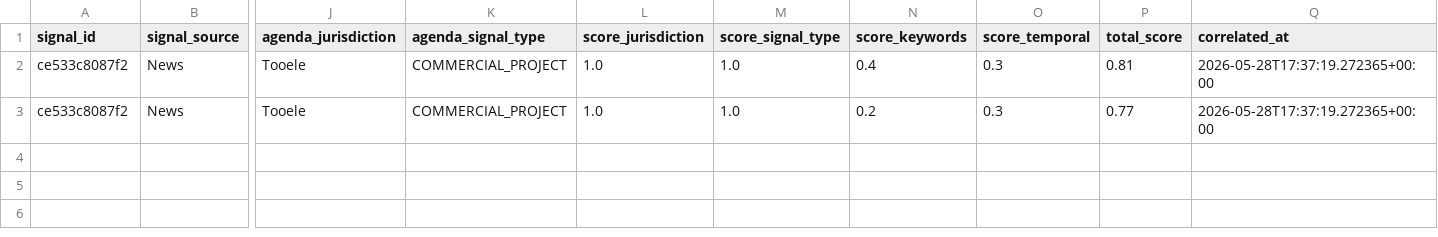
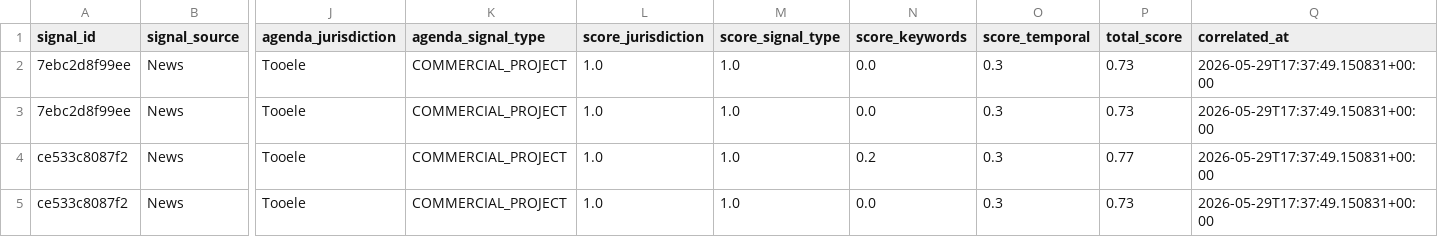
Before and after one commit to camsrigby-hash/tooele-land-intel, a CSV file: data/signal_correlations.csv, drawn as a sheet; only a part is shown, gaps mark what is left out; addresses are those after the commit; rows hold the shown columns only; the diff names each change by its address in the sheet, - before the commit and + after, or states it on an @@ line.

```diff
--- a/data/signal_correlations.csv
+++ b/data/signal_correlations.csv
+row 2: 7ebc2d8f99ee | News | Tooele | COMMERCIAL_PROJECT | 1.0 | 1.0 | 0.0 | 0.3 | 0.73 | 2026-05-29T17:37:49.150831+00:00
+row 3: 7ebc2d8f99ee | News | Tooele | COMMERCIAL_PROJECT | 1.0 | 1.0 | 0.0 | 0.3 | 0.73 | 2026-05-29T17:37:49.150831+00:00
-N4 (score_keywords): 0.4
+N4 (score_keywords): 0.2
-P4 (total_score): 0.81
+P4 (total_score): 0.77
-Q4:Q5 (correlated_at): 2026-05-28T17:37:19.272365+00:00
+Q4:Q5 (correlated_at): 2026-05-29T17:37:49.150831+00:00
-N5 (score_keywords): 0.2
+N5 (score_keywords): 0.0
-P5 (total_score): 0.77
+P5 (total_score): 0.73
```
Also changed, not shown: data/api_costs.csv, data/signals_news.csv, 1 other file.
